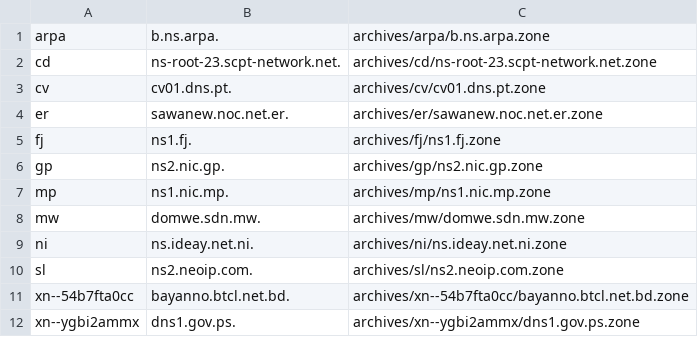
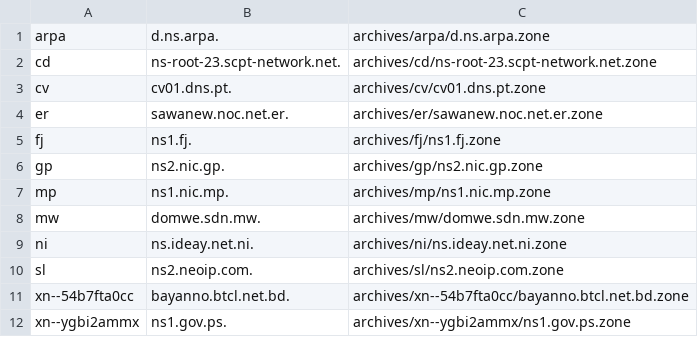
Before and after one commit to flotwig/TLDR-2, a TSV file: transferable_zones.tsv, drawn as a sheet.

```diff
--- a/transferable_zones.tsv
+++ b/transferable_zones.tsv
@@ -1,2 +1,2 @@
-arpa	b.ns.arpa.	archives/arpa/b.ns.arpa.zone
+arpa	d.ns.arpa.	archives/arpa/d.ns.arpa.zone
 cd	ns-root-23.scpt-network.net.	archives/cd/ns-root-23.scpt-network.net.zone
@@ -11,2 +11,2 @@ sl	ns2.neoip.com.	archives/sl/ns2.neoip.com.zone
 xn--54b7fta0cc	bayanno.btcl.net.bd.	archives/xn--54b7fta0cc/bayanno.btcl.net.bd.zone
-xn--ygbi2ammx	dns1.gov.ps.	archives/xn--ygbi2ammx/dns1.gov.ps.zone
+xn--ygbi2ammx	ns1.gov.ps.	archives/xn--ygbi2ammx/ns1.gov.ps.zone
```
Also changed, not shown: 7 other files.
